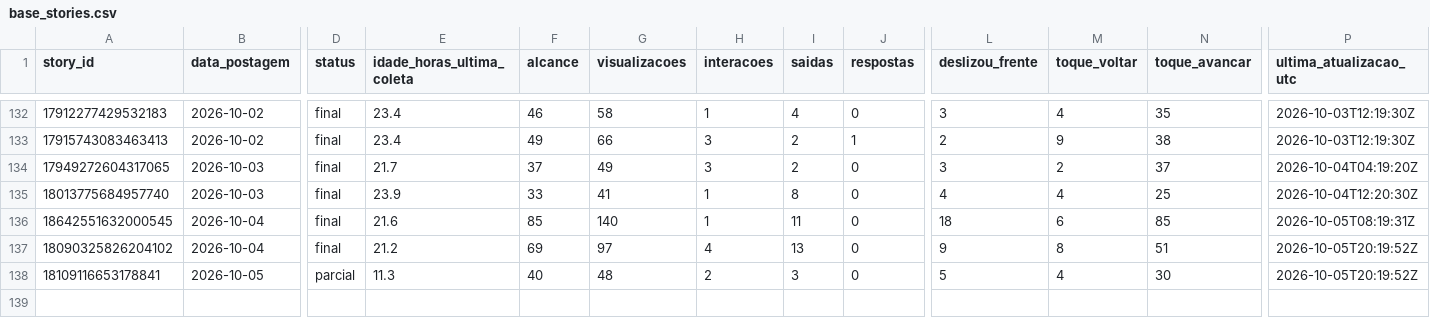
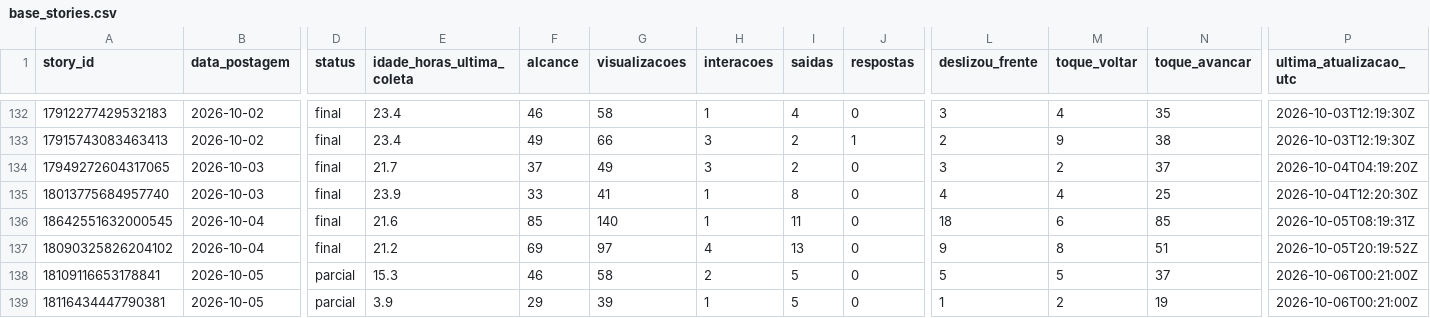
Before and after one commit to lopeslimafelipe-dot/gestao-em-pratica-stories-diario, a CSV file: stories-metricas/base_stories.csv, drawn as a sheet; only a part is shown, gaps mark what is left out; rows hold the shown columns only; the diff names each change by its address in the sheet, - before the commit and + after, or states it on an @@ line.

```diff
--- a/stories-metricas/base_stories.csv
+++ b/stories-metricas/base_stories.csv
-E138 (idade_horas_ultima_coleta): 11.3
+E138 (idade_horas_ultima_coleta): 15.3
-F138 (alcance): 40
+F138 (alcance): 46
-G138 (visualizacoes): 48
+G138 (visualizacoes): 58
-I138 (saidas): 3
+I138 (saidas): 5
-M138 (toque_voltar): 4
+M138 (toque_voltar): 5
-N138 (toque_avancar): 30
+N138 (toque_avancar): 37
-P138 (ultima_atualizacao_utc): 2026-10-05T20:19:52Z
+P138 (ultima_atualizacao_utc): 2026-10-06T00:21:00Z
+row 139: 18116434447790381 | 2026-10-05 | parcial | 3.9 | 29 | 39 | 1 | 5 | 0 | 1 | 2 | 19 | 2026-10-06T00:21:00Z
```
